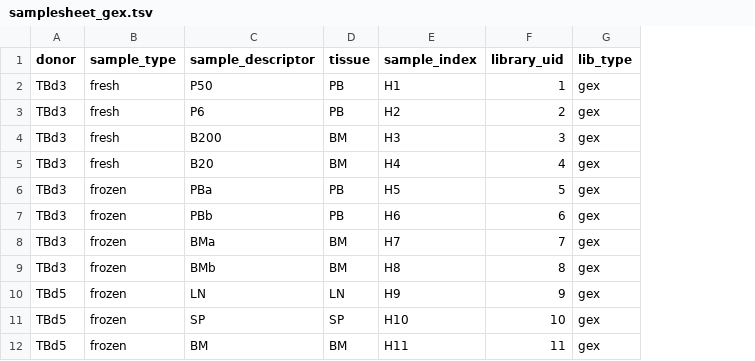
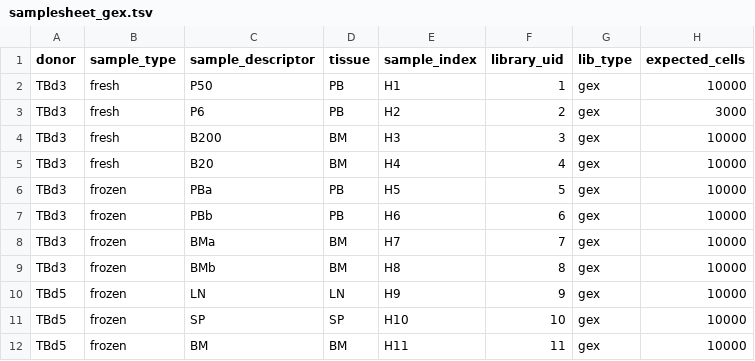
Before and after one commit to michael-swift/Bcell_memory_formation, a TSV file: snakemake_workflow/samplesheets/samplesheet_gex.tsv, drawn as a sheet; only a part is shown; the diff names each change by its address in the sheet, - before the commit and + after, or states it on an @@ line.

```diff
--- a/snakemake_workflow/samplesheets/samplesheet_gex.tsv
+++ b/snakemake_workflow/samplesheets/samplesheet_gex.tsv
+column H (expected_cells), rows 2-12: 10000 | 3000 | 10000 | 10000 | 10000 | 10000 | 10000 | 10000 | 10000 | 10000 | 10000
```
Also changed, not shown: 18 other files.
